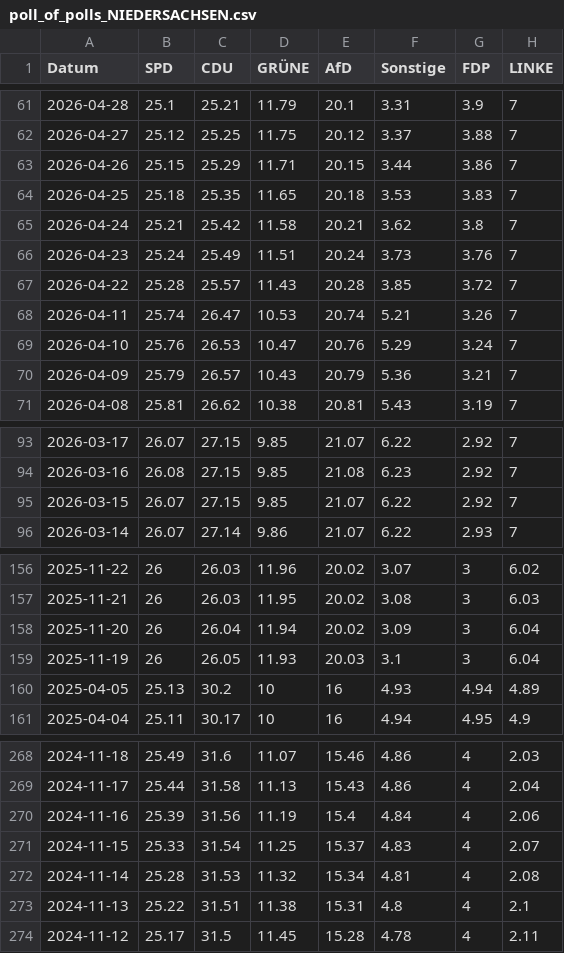
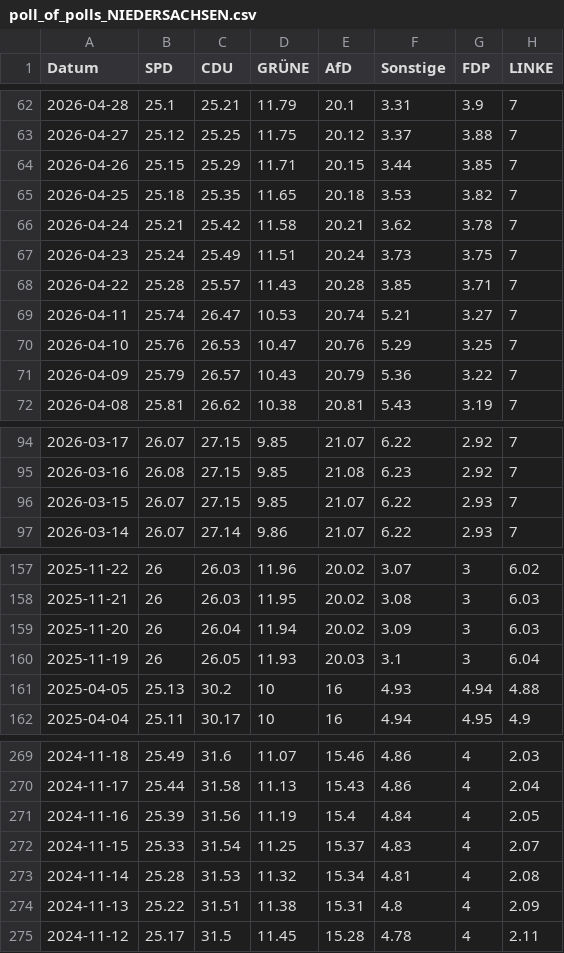
Before and after one commit to Cacauu/2025_ddj_wahlen_data, a CSV file: data/poll_of_polls_NIEDERSACHSEN.csv, drawn as a sheet; only a part is shown, gaps mark what is left out; the diff covers the shown part only.

```diff
--- a/data/poll_of_polls_NIEDERSACHSEN.csv
+++ b/data/poll_of_polls_NIEDERSACHSEN.csv
@@ -62,10 +63,10 @@ Datum,SPD,CDU,GRÜNE,AfD,Sonstige,FDP,LINKE
 2026-04-27,25.12,25.25,11.75,20.12,3.37,3.88,7
-2026-04-26,25.15,25.29,11.71,20.15,3.44,3.86,7
-2026-04-25,25.18,25.35,11.65,20.18,3.53,3.83,7
-2026-04-24,25.21,25.42,11.58,20.21,3.62,3.8,7
-2026-04-23,25.24,25.49,11.51,20.24,3.73,3.76,7
-2026-04-22,25.28,25.57,11.43,20.28,3.85,3.72,7
-2026-04-11,25.74,26.47,10.53,20.74,5.21,3.26,7
-2026-04-10,25.76,26.53,10.47,20.76,5.29,3.24,7
-2026-04-09,25.79,26.57,10.43,20.79,5.36,3.21,7
+2026-04-26,25.15,25.29,11.71,20.15,3.44,3.85,7
+2026-04-25,25.18,25.35,11.65,20.18,3.53,3.82,7
+2026-04-24,25.21,25.42,11.58,20.21,3.62,3.78,7
+2026-04-23,25.24,25.49,11.51,20.24,3.73,3.75,7
+2026-04-22,25.28,25.57,11.43,20.28,3.85,3.71,7
+2026-04-11,25.74,26.47,10.53,20.74,5.21,3.27,7
+2026-04-10,25.76,26.53,10.47,20.76,5.29,3.25,7
+2026-04-09,25.79,26.57,10.43,20.79,5.36,3.22,7
 2026-04-08,25.81,26.62,10.38,20.81,5.43,3.19,7
@@ -94,3 +95,3 @@ Datum,SPD,CDU,GRÜNE,AfD,Sonstige,FDP,LINKE
 2026-03-16,26.08,27.15,9.85,21.08,6.23,2.92,7
-2026-03-15,26.07,27.15,9.85,21.07,6.22,2.92,7
+2026-03-15,26.07,27.15,9.85,21.07,6.22,2.93,7
 2026-03-14,26.07,27.14,9.86,21.07,6.22,2.93,7
@@ -157,5 +158,5 @@ Datum,SPD,CDU,GRÜNE,AfD,Sonstige,FDP,LINKE
 2025-11-21,26,26.03,11.95,20.02,3.08,3,6.03
-2025-11-20,26,26.04,11.94,20.02,3.09,3,6.04
+2025-11-20,26,26.04,11.94,20.02,3.09,3,6.03
 2025-11-19,26,26.05,11.93,20.03,3.1,3,6.04
-2025-04-05,25.13,30.2,10,16,4.93,4.94,4.89
+2025-04-05,25.13,30.2,10,16,4.93,4.94,4.88
 2025-04-04,25.11,30.17,10,16,4.94,4.95,4.9
@@ -269,6 +270,6 @@ Datum,SPD,CDU,GRÜNE,AfD,Sonstige,FDP,LINKE
 2024-11-17,25.44,31.58,11.13,15.43,4.86,4,2.04
-2024-11-16,25.39,31.56,11.19,15.4,4.84,4,2.06
+2024-11-16,25.39,31.56,11.19,15.4,4.84,4,2.05
 2024-11-15,25.33,31.54,11.25,15.37,4.83,4,2.07
 2024-11-14,25.28,31.53,11.32,15.34,4.81,4,2.08
-2024-11-13,25.22,31.51,11.38,15.31,4.8,4,2.1
+2024-11-13,25.22,31.51,11.38,15.31,4.8,4,2.09
 2024-11-12,25.17,31.5,11.45,15.28,4.78,4,2.11
```
Also changed, not shown: 2 added rows, 1 removed row and 79 edited cells elsewhere in this file, data/poll_of_polls_BERLIN.csv, data/poll_of_polls_BREMEN.csv, 4 other files.
